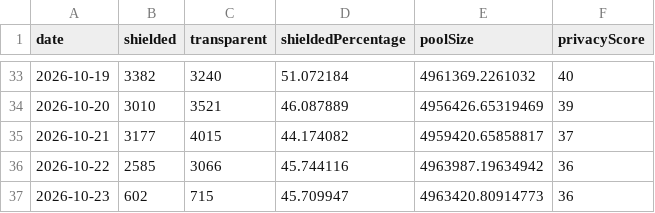
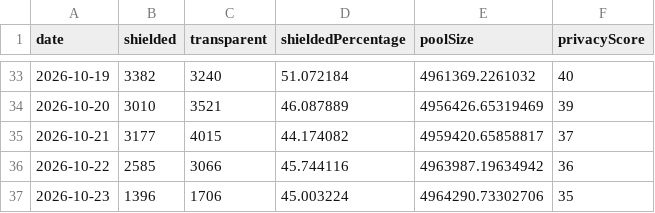
Before and after one commit to kellyonchain/zec-flow-digest, a CSV file: data/daily_totals.csv, drawn as a sheet; only a part is shown, gaps mark what is left out.

```diff
--- a/data/daily_totals.csv
+++ b/data/daily_totals.csv
@@ -36,2 +36,2 @@ date,shielded,transparent,shieldedPercentage,poolSize,privacyScore
 2026-10-22,2585,3066,45.744116,4963987.19634942,36
-2026-10-23,602,715,45.709947,4963420.80914773,36
+2026-10-23,1396,1706,45.003224,4964290.73302706,35
```
Also changed, not shown: data/pool_snapshots.csv.
